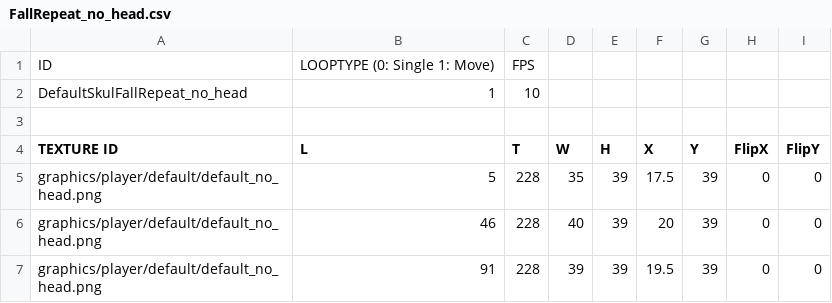
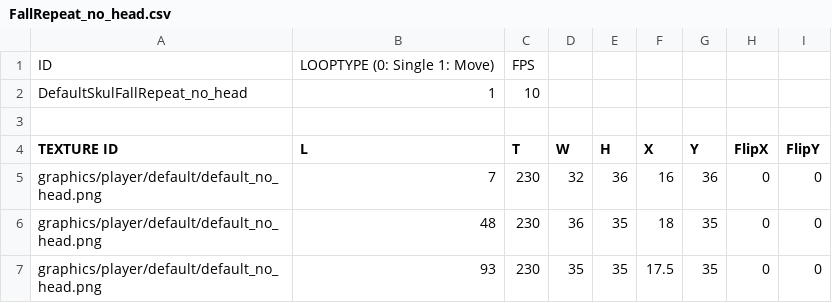
Before and after one commit to MinWooPark98/Skul, a CSV file: skul/skul-bin/animations/player/default/FallRepeat_no_head.csv, drawn as a sheet.

```diff
--- a/skul/skul-bin/animations/player/default/FallRepeat_no_head.csv
+++ b/skul/skul-bin/animations/player/default/FallRepeat_no_head.csv
@@ -4,4 +4,4 @@ DefaultSkulFallRepeat_no_head,1,10,,,,,,
 TEXTURE ID,L,T,W,H,X,Y,FlipX,FlipY
-graphics/player/default/default_no_head.png,5,228,35,39,17.5,39,0,0
-graphics/player/default/default_no_head.png,46,228,40,39,20,39,0,0
-graphics/player/default/default_no_head.png,91,228,39,39,19.5,39,0,0
+graphics/player/default/default_no_head.png,7,230,32,36,16,36,0,0
+graphics/player/default/default_no_head.png,48,230,36,35,18,35,0,0
+graphics/player/default/default_no_head.png,93,230,35,35,17.5,35,0,0
```
Also changed, not shown: skul/skul-bin/Resources.csv, skul/skul-bin/animations/boss/elderent/Head1Idle.csv, 42 other files.
